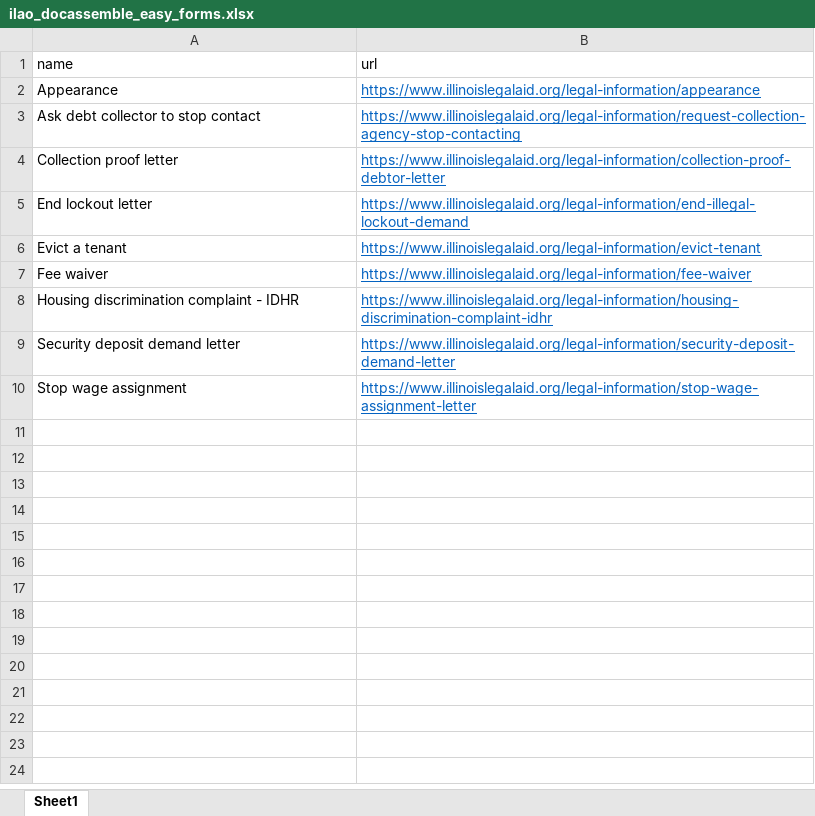
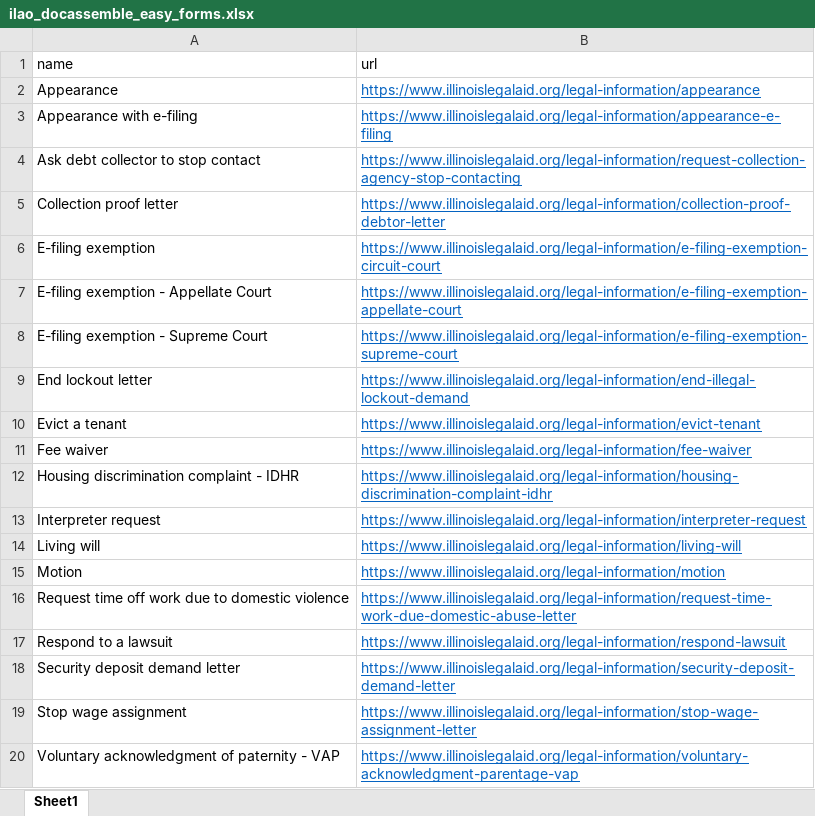
Before and after one commit to IllinoisLegalAidOnline/docassemble-ILAOEfile, an Excel workbook: docassemble/ILAOEfile/data/sources/ilao_docassemble_easy_forms.xlsx, sheet Sheet1, drawn as a sheet; values as stored, in another font and other column widths than the file's, no borders; the diff names each change by its address in the sheet, - before the commit and + after, or states it on an @@ line.

```diff
--- a/docassemble/ILAOEfile/data/sources/ilao_docassemble_easy_forms.xlsx (sheet Sheet1)
+++ b/docassemble/ILAOEfile/data/sources/ilao_docassemble_easy_forms.xlsx (sheet Sheet1)
+row 3: Appearance with e-filing | https://www.illinoislegalaid.org/legal-information/appearance-e-filing
+row 6: E-filing exemption | https://www.illinoislegalaid.org/legal-information/e-filing-exemption-circuit-court
+row 7: E-filing exemption - Appellate Court | https://www.illinoislegalaid.org/legal-information/e-filing-exemption-appellate-court
+row 8: E-filing exemption - Supreme Court | https://www.illinoislegalaid.org/legal-information/e-filing-exemption-supreme-court
+row 13: Interpreter request | https://www.illinoislegalaid.org/legal-information/interpreter-request
+row 14: Living will | https://www.illinoislegalaid.org/legal-information/living-will
+row 15: Motion | https://www.illinoislegalaid.org/legal-information/motion
+row 16: Request time off work due to domestic violence | https://www.illinoislegalaid.org/legal-information/request-time-work-due-domestic-abuse-letter
+row 17: Respond to a lawsuit | https://www.illinoislegalaid.org/legal-information/respond-lawsuit
+row 20: Voluntary acknowledgment of paternity - VAP | https://www.illinoislegalaid.org/legal-information/voluntary-acknowledgment-parentage-vap
```
Also changed, not shown: 4 other files.
